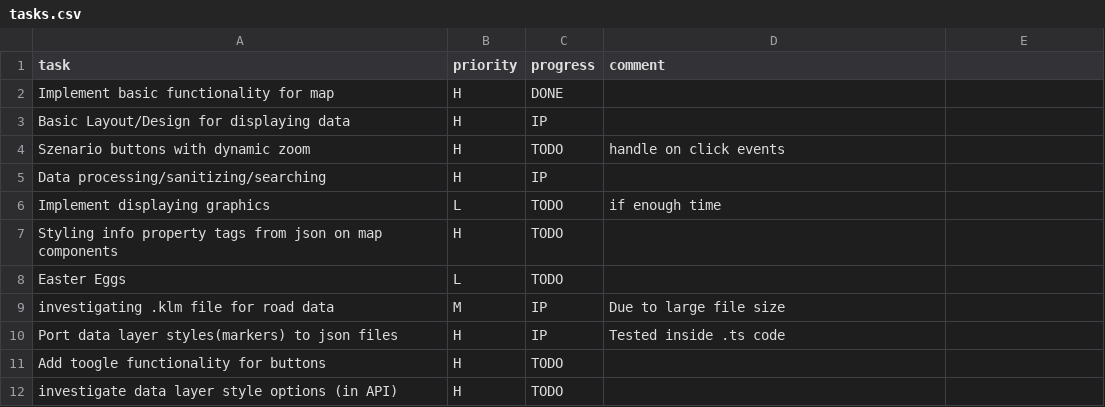
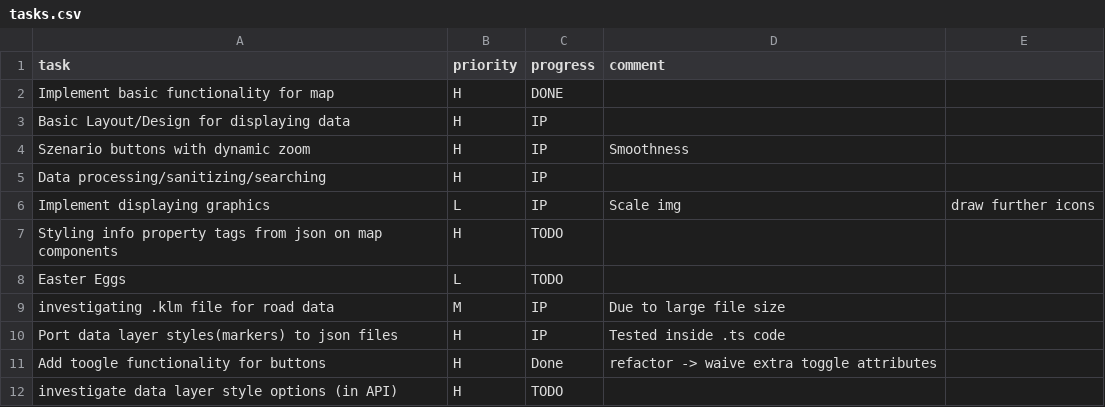
Before and after one commit to MrOrange1992/VisualGhana, a CSV file: tasks.csv, drawn as a sheet.

Commit message:
add dynamic zoom for szenarios, add toggle functionality for buttons

```diff
--- a/tasks.csv
+++ b/tasks.csv
@@ -3,5 +3,5 @@ Implement basic functionality for map,H,DONE,,
 Basic Layout/Design for displaying data,H,IP,,
-Szenario buttons with dynamic zoom,H,TODO,handle on click events,
+Szenario buttons with dynamic zoom,H,IP,Smoothness,
 Data processing/sanitizing/searching,H,IP,,
-Implement displaying graphics,L,TODO,if enough time,
+Implement displaying graphics,L,IP,Scale img,draw further icons,
 Styling info property tags from json on map components,H,TODO,,
@@ -10,3 +10,3 @@ investigating .klm file for road data,M,IP,Due to large file size,
 Port data layer styles(markers) to json files,H,IP,"Tested inside .ts code",
-Add toogle functionality for buttons,H,TODO,,
+Add toogle functionality for buttons,H,Done,refactor -> waive extra toggle attributes,
 investigate data layer style options (in API),H,TODO,,
```
Also changed, not shown: 4 other files.
